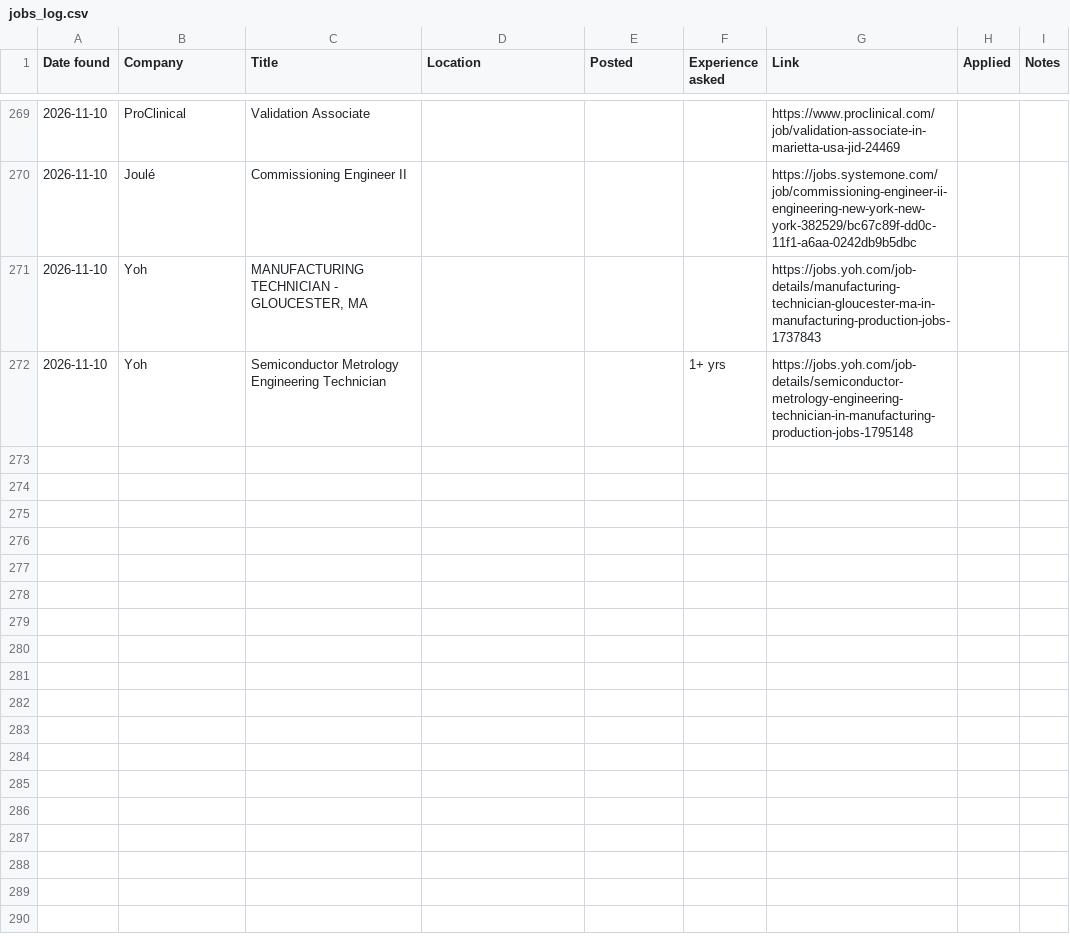
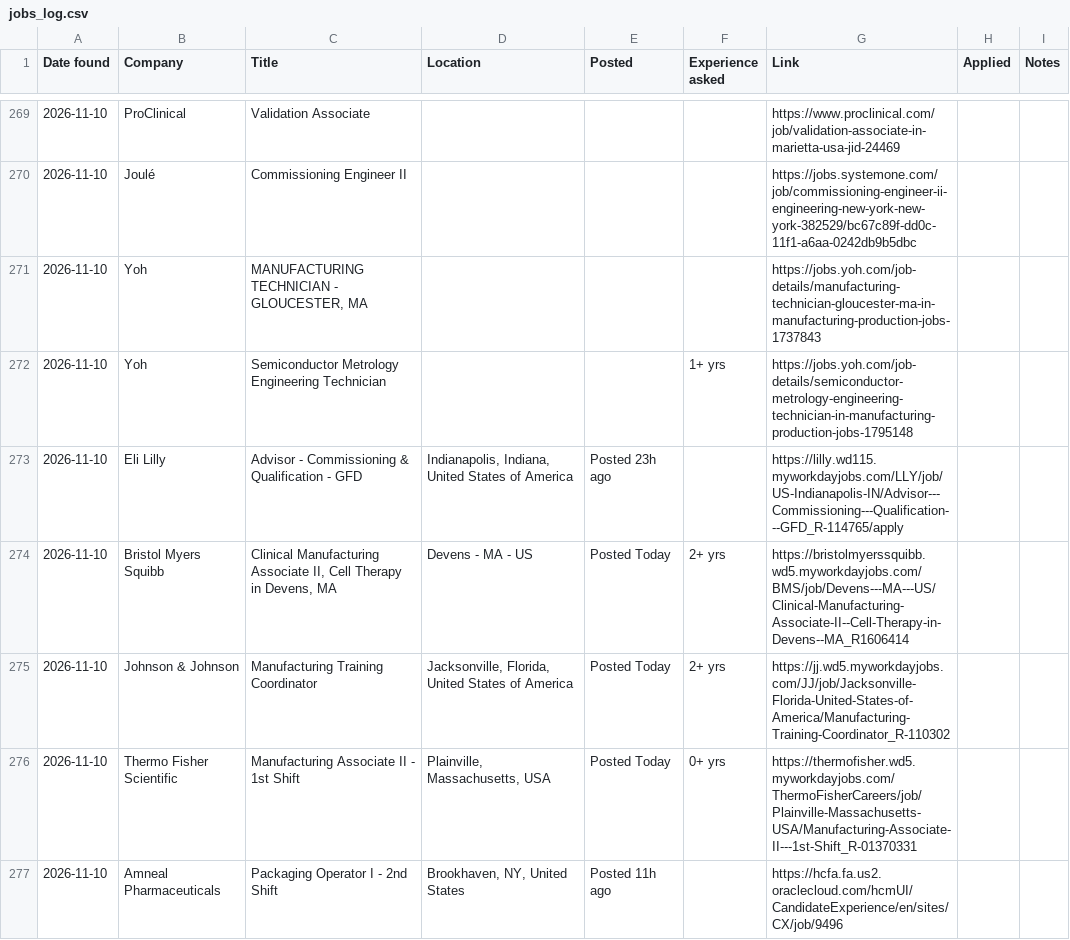
Before and after one commit to arkit-reg/Job_Watch_21, a CSV file: jobs_log.csv, drawn as a sheet; only a part is shown, gaps mark what is left out; the diff covers the shown part only.

```diff
--- a/jobs_log.csv
+++ b/jobs_log.csv
@@ -272 +272,6 @@
 2026-11-10,Yoh,Semiconductor Metrology Engineering Technician,,,1+ yrs,https://jobs.yoh.com/job-details/semiconductor-metrology-engineering-technician-in-manufacturing-production-jobs-1795148,,
+2026-11-10,Eli Lilly,Advisor - Commissioning & Qualification - GFD,"Indianapolis, Indiana, United States of America",Posted 23h ago,,https://lilly.wd115.myworkdayjobs.com/LLY/job/US-Indianapolis-IN/Advisor---Commissioning---Qualification---GFD_R-114765/apply,,
+2026-11-10,Bristol Myers Squibb,"Clinical Manufacturing Associate II, Cell Therapy in Devens, MA",Devens - MA - US,Posted Today,2+ yrs,https://bristolmyerssquibb.wd5.myworkdayjobs.com/BMS/job/Devens---MA---US/Clinical-Manufacturing-Associate-II--Cell-Therapy-in-Devens--MA_R1606414,,
+2026-11-10,Johnson & Johnson,Manufacturing Training Coordinator,"Jacksonville, Florida, United States of America",Posted Today,2+ yrs,https://jj.wd5.myworkdayjobs.com/JJ/job/Jacksonville-Florida-United-States-of-America/Manufacturing-Training-Coordinator_R-110302,,
+2026-11-10,Thermo Fisher Scientific,Manufacturing Associate II - 1st Shift,"Plainville, Massachusetts, USA",Posted Today,0+ yrs,https://thermofisher.wd5.myworkdayjobs.com/ThermoFisherCareers/job/Plainville-Massachusetts-USA/Manufacturing-Associate-II---1st-Shift_R-01370331,,
+2026-11-10,Amneal Pharmaceuticals,Packaging Operator I - 2nd Shift,"Brookhaven, NY, United States",Posted 11h ago,,https://hcfa.fa.us2.oraclecloud.com/hcmUI/CandidateExperience/en/sites/CX/job/9496,,
```
Also changed, not shown: 14 added rows elsewhere in this file, 2 other files.
